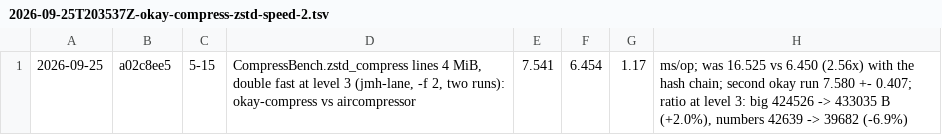
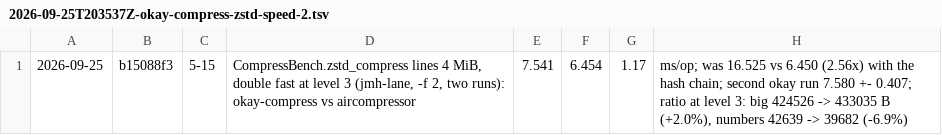
Before and after one commit to sergey-scherbina/okay, a TSV file: src/jmh/history.d/2026-09-25T203537Z-okay-compress-zstd-speed-2.tsv, drawn as a sheet.

```diff
--- a/src/jmh/history.d/2026-09-25T203537Z-okay-compress-zstd-speed-2.tsv
+++ b/src/jmh/history.d/2026-09-25T203537Z-okay-compress-zstd-speed-2.tsv
@@ -1 +1 @@
-2026-09-25	a02c8ee5	5-15	CompressBench.zstd_compress lines 4 MiB, double fast at level 3 (jmh-lane, -f 2, two runs): okay-compress vs aircompressor	7.541	6.454	1.17	ms/op; was 16.525 vs 6.450 (2.56x) with the hash chain; second okay run 7.580 +- 0.407; ratio at level 3: big 424526 -> 433035 B (+2.0%), numbers 42639 -> 39682 (-6.9%)
+2026-09-25	b15088f3	5-15	CompressBench.zstd_compress lines 4 MiB, double fast at level 3 (jmh-lane, -f 2, two runs): okay-compress vs aircompressor	7.541	6.454	1.17	ms/op; was 16.525 vs 6.450 (2.56x) with the hash chain; second okay run 7.580 +- 0.407; ratio at level 3: big 424526 -> 433035 B (+2.0%), numbers 42639 -> 39682 (-6.9%)
```
Also changed, not shown: 1 other file.
